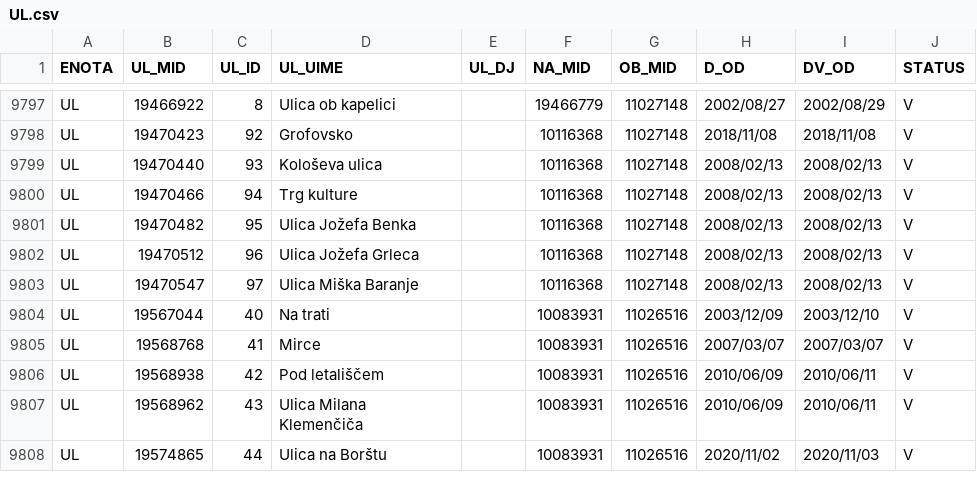
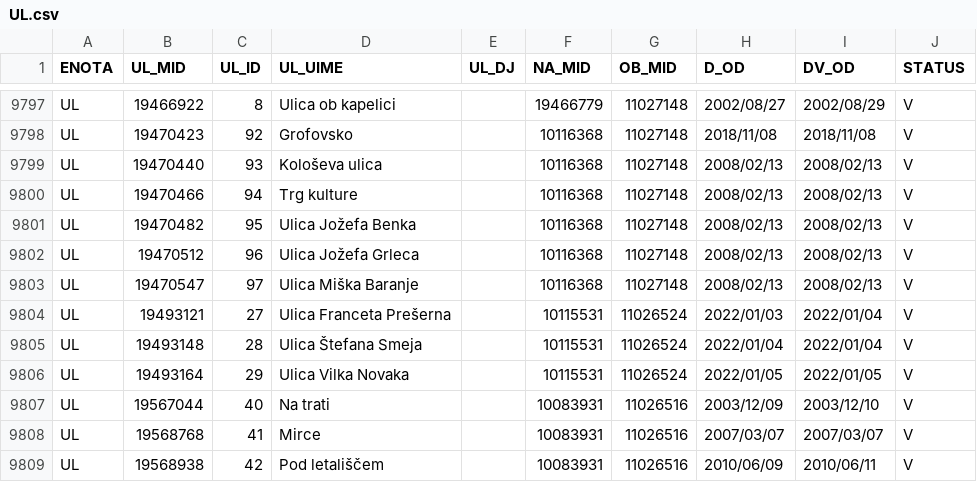
Before and after one commit to stefanb/gurs-rpe, a CSV file: data/UL.csv, drawn as a sheet; only a part is shown, gaps mark what is left out; the shorter side is filled out with more unchanged rows.

```diff
--- a/data/UL.csv
+++ b/data/UL.csv
@@ -9803,2 +9803,5 @@ UL,19470512,96,Ulica Jožefa Grleca,,10116368,11027148,2008/02/13,2008/02/13,V
 UL,19470547,97,Ulica Miška Baranje,,10116368,11027148,2008/02/13,2008/02/13,V
+UL,19493121,27,Ulica Franceta Prešerna,,10115531,11026524,2022/01/03,2022/01/04,V
+UL,19493148,28,Ulica Štefana Smeja,,10115531,11026524,2022/01/04,2022/01/04,V
+UL,19493164,29,Ulica Vilka Novaka,,10115531,11026524,2022/01/05,2022/01/05,V
 UL,19567044,40,Na trati,,10083931,11026516,2003/12/09,2003/12/10,V
```
Also changed, not shown: 1 other file.
